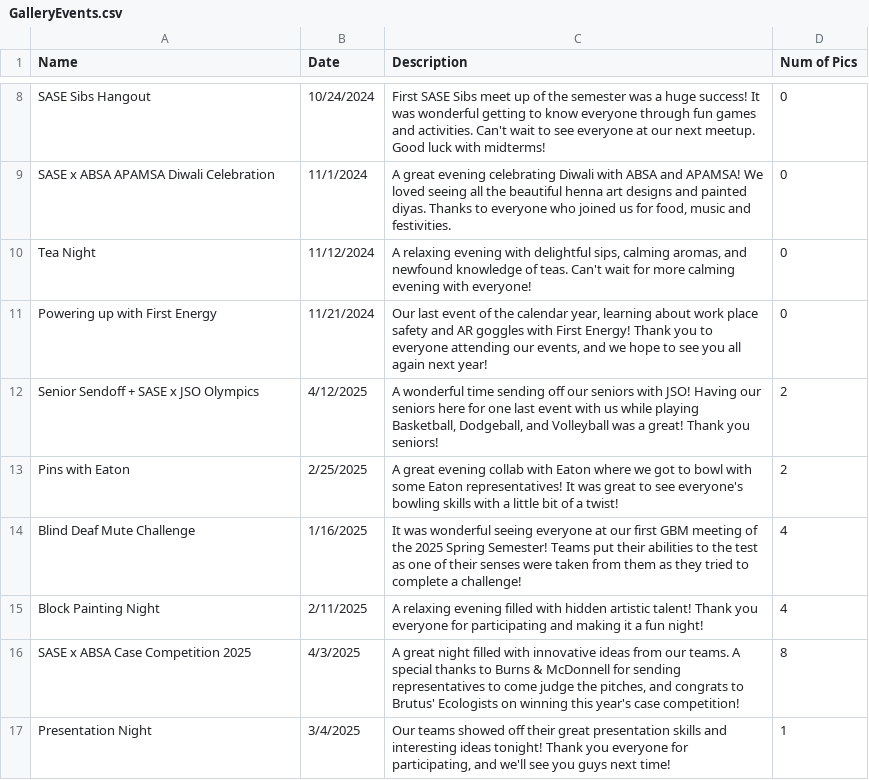
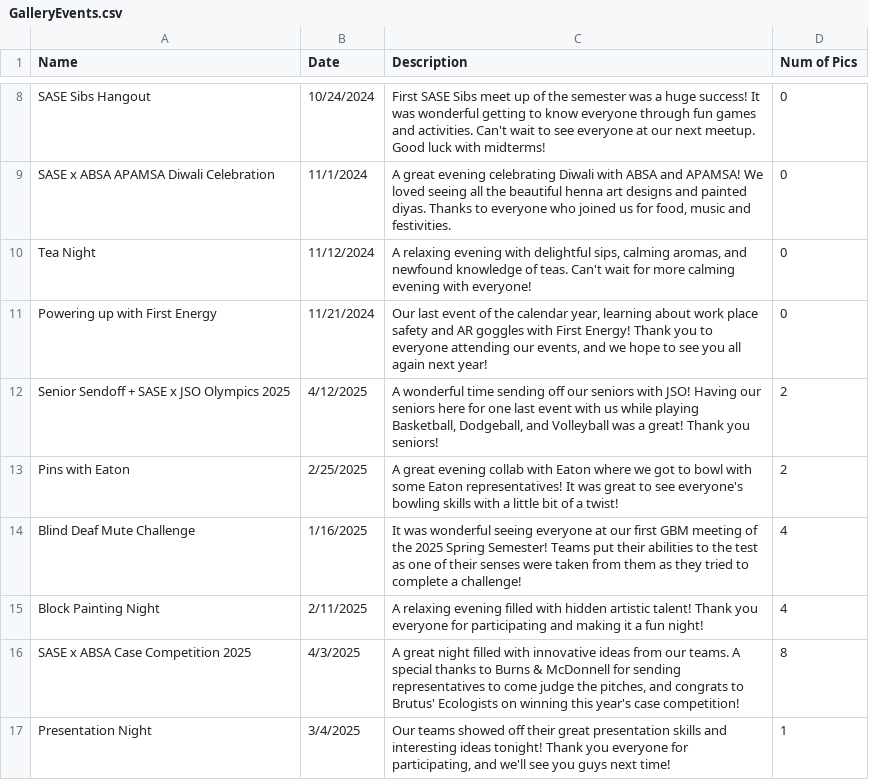
Before and after one commit to azdoc21/SaseSite, a CSV file: CSV_info/GalleryEvents.csv, drawn as a sheet; only a part is shown, gaps mark what is left out.

Commit message:
Update GalleryEvents.csv

```diff
--- a/CSV_info/GalleryEvents.csv
+++ b/CSV_info/GalleryEvents.csv
@@ -11,3 +11,3 @@ Tea Night,11/12/2024,"A relaxing evening with delightful sips, calming aromas, a
 Powering up with First Energy,11/21/2024,"Our last event of the calendar year, learning about work place safety and AR goggles with First Energy! Thank you to everyone attending our events, and we hope to see you all again next year!",0
-Senior Sendoff + SASE x JSO Olympics,4/12/2025,"A wonderful time sending off our seniors with JSO! Having our seniors here for one last event with us while playing Basketball, Dodgeball, and Volleyball was a great! Thank you seniors!",2
+Senior Sendoff + SASE x JSO Olympics 2025,4/12/2025,"A wonderful time sending off our seniors with JSO! Having our seniors here for one last event with us while playing Basketball, Dodgeball, and Volleyball was a great! Thank you seniors!",2
 Pins with Eaton, 2/25/2025,"A great evening collab with Eaton where we got to bowl with some Eaton representatives! It was great to see everyone's bowling skills with a little bit of a twist!",2
```
